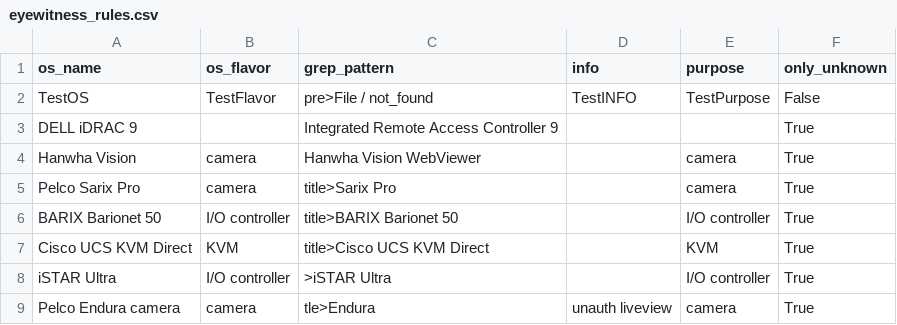
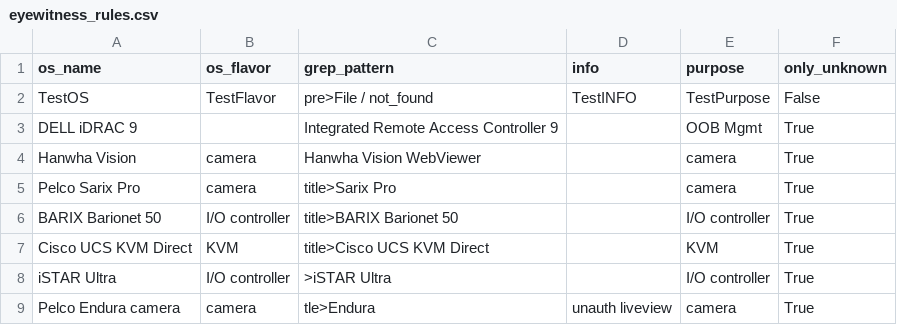
Before and after one commit to mvdevnull/sniper, a CSV file: conf/eyewitness_rules.csv, drawn as a sheet; only a part is shown.

Commit message:
Update eyewitness_rules.csv

```diff
--- a/conf/eyewitness_rules.csv
+++ b/conf/eyewitness_rules.csv
@@ -2,3 +2,3 @@ os_name,os_flavor,grep_pattern,info,purpose,only_unknown
 TestOS,TestFlavor,pre>File / not_found,TestINFO,TestPurpose,False
-DELL iDRAC 9,,Integrated Remote Access Controller 9,,,True
+DELL iDRAC 9,,Integrated Remote Access Controller 9,,OOB Mgmt,True
 Hanwha Vision,camera,Hanwha Vision WebViewer,,camera,True
```
